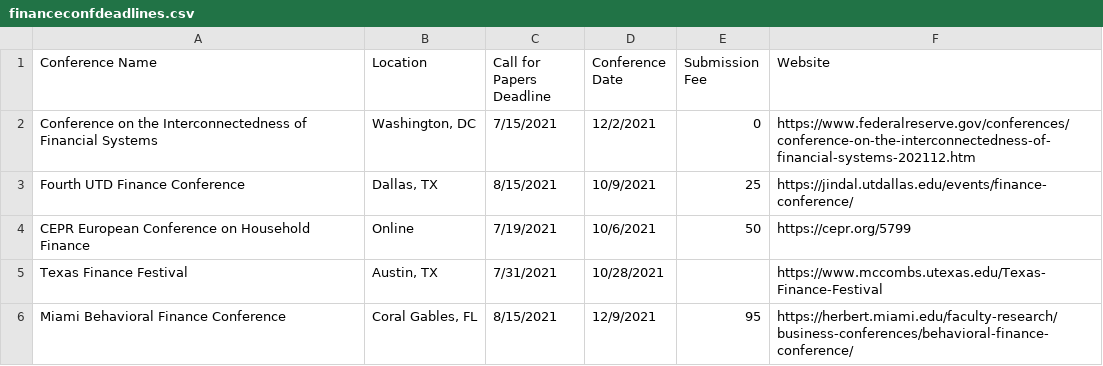
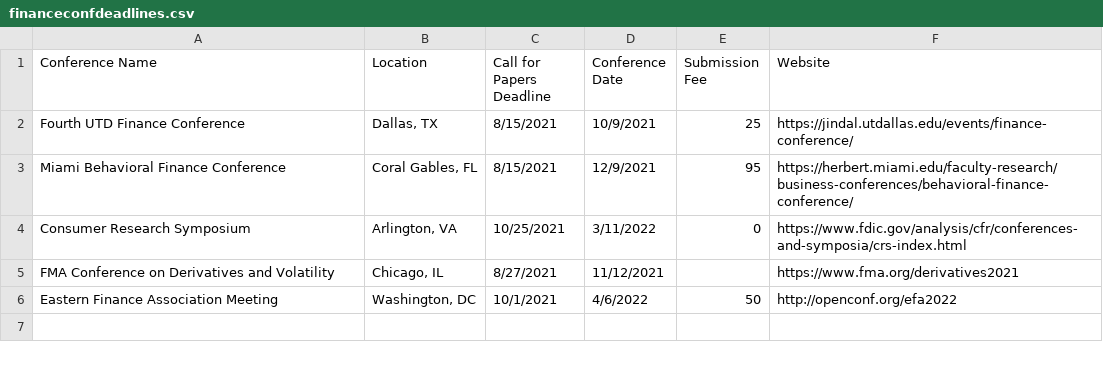
Before and after one commit to tbeason/financeconferences, a CSV file: data/financeconfdeadlines.csv, drawn as a sheet; removed rows and columns are numbered as before the commit, all else as after; the diff names each change by its address in the sheet, - before the commit and + after, or states it on an @@ line.

```diff
--- a/data/financeconfdeadlines.csv
+++ b/data/financeconfdeadlines.csv
-row 2: Conference on the Interconnectedness of Financial Systems | Washington, DC | 7/15/2021 | 12/2/2021 | 0 | https://www.federalreserve.gov/conferences/conference-on-the-interconnectedness-of-financial-systems-202112.htm
-row 4: CEPR European Conference on Household Finance | Online | 7/19/2021 | 10/6/2021 | 50 | https://cepr.org/5799
-row 5: Texas Finance Festival | Austin, TX | 7/31/2021 | 10/28/2021 |  | https://www.mccombs.utexas.edu/Texas-Finance-Festival
+row 4: Consumer Research Symposium | Arlington, VA | 10/25/2021 | 3/11/2022 | 0 | https://www.fdic.gov/analysis/cfr/conferences-and-symposia/crs-index.html
+row 5: FMA Conference on Derivatives and Volatility | Chicago, IL | 8/27/2021 | 11/12/2021 |  | https://www.fma.org/derivatives2021
+row 6: Eastern Finance Association Meeting | Washington, DC | 10/1/2021 | 4/6/2022 | 50 | http://openconf.org/efa2022
```
Also changed, not shown: data/conferences_pastdue.csv.
